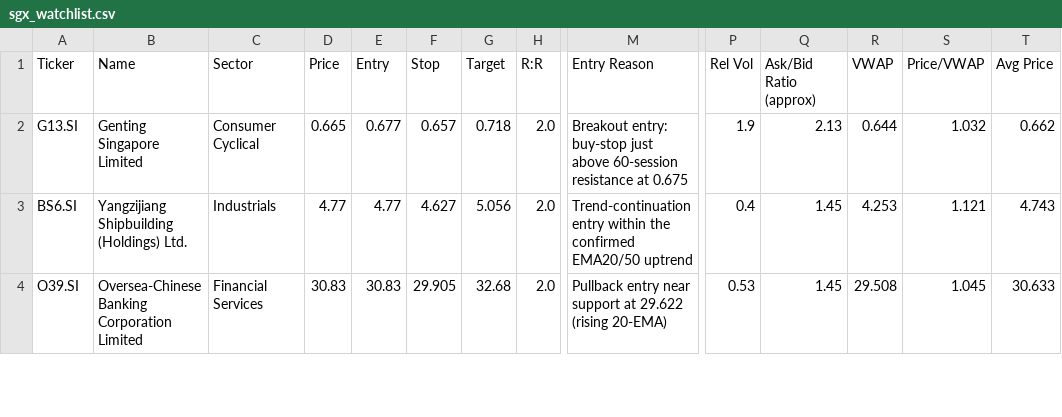
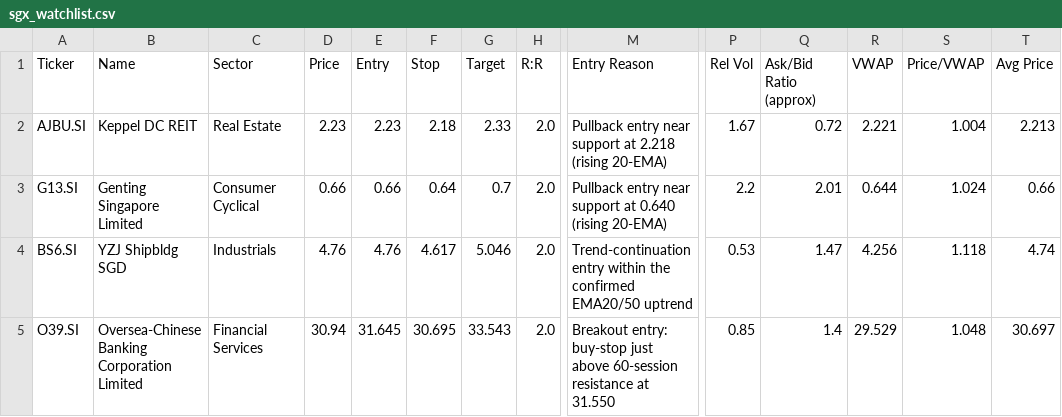
Before and after one commit to LSCAI-dev/Flyfox, a CSV file: sgx_watchlist.csv, drawn as a sheet; only a part is shown, gaps mark what is left out; addresses are those after the commit; rows hold the shown columns only; the diff covers the shown part only; the diff names each change by its address in the sheet, - before the commit and + after, or states it on an @@ line.

```diff
--- a/sgx_watchlist.csv
+++ b/sgx_watchlist.csv
+row 2: AJBU.SI | Keppel DC REIT | Real Estate | 2.23 | 2.23 | 2.18 | 2.33 | 2.0 | Pullback entry near support at 2.218 (rising 20-EMA) | 1.67 | 0.72 | 2.221 | 1.004 | 2.213
-D3 (Price): 0.665
+D3 (Price): 0.66
-E3 (Entry): 0.677
+E3 (Entry): 0.66
-F3 (Stop): 0.657
+F3 (Stop): 0.64
-G3 (Target): 0.718
+G3 (Target): 0.7
-M3 (Entry Reason): Breakout entry: buy-stop just above 60-session resistance at 0.675
+M3 (Entry Reason): Pullback entry near support at 0.640 (rising 20-EMA)
-P3 (Rel Vol): 1.9
+P3 (Rel Vol): 2.2
-Q3 (Ask/Bid Ratio (approx)): 2.13
+Q3 (Ask/Bid Ratio (approx)): 2.01
-S3 (Price/VWAP): 1.032
+S3 (Price/VWAP): 1.024
-T3 (Avg Price): 0.662
+T3 (Avg Price): 0.66
-B4 (Name): Yangzijiang Shipbuilding (Holdings) Ltd.
+B4 (Name): YZJ Shipbldg SGD
-D4 (Price): 4.77
+D4 (Price): 4.76
-E4 (Entry): 4.77
+E4 (Entry): 4.76
-F4 (Stop): 4.627
+F4 (Stop): 4.617
-G4 (Target): 5.056
+G4 (Target): 5.046
-P4 (Rel Vol): 0.4
+P4 (Rel Vol): 0.53
-Q4 (Ask/Bid Ratio (approx)): 1.45
+Q4 (Ask/Bid Ratio (approx)): 1.47
-R4 (VWAP): 4.253
+R4 (VWAP): 4.256
-S4 (Price/VWAP): 1.121
+S4 (Price/VWAP): 1.118
-T4 (Avg Price): 4.743
+T4 (Avg Price): 4.74
-D5 (Price): 30.83
+D5 (Price): 30.94
-E5 (Entry): 30.83
+E5 (Entry): 31.645
-F5 (Stop): 29.905
+F5 (Stop): 30.695
-G5 (Target): 32.68
+G5 (Target): 33.543
-M5 (Entry Reason): Pullback entry near support at 29.622 (rising 20-EMA)
+M5 (Entry Reason): Breakout entry: buy-stop just above 60-session resistance at 31.550
-P5 (Rel Vol): 0.53
+P5 (Rel Vol): 0.85
-Q5 (Ask/Bid Ratio (approx)): 1.45
+Q5 (Ask/Bid Ratio (approx)): 1.4
-R5 (VWAP): 29.508
+R5 (VWAP): 29.529
-S5 (Price/VWAP): 1.045
+S5 (Price/VWAP): 1.048
-T5 (Avg Price): 30.633
+T5 (Avg Price): 30.697
```
Also changed, not shown: 17 edited cells elsewhere in this file, 1 other file.
